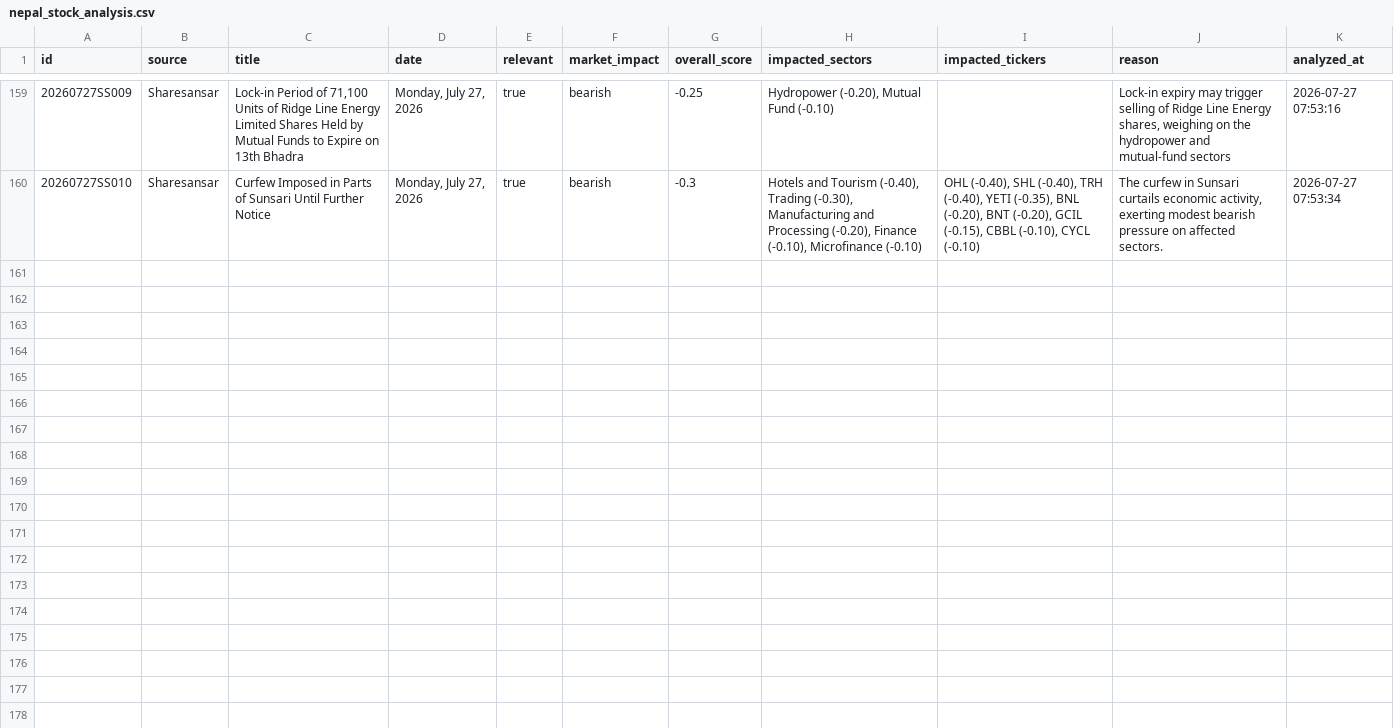
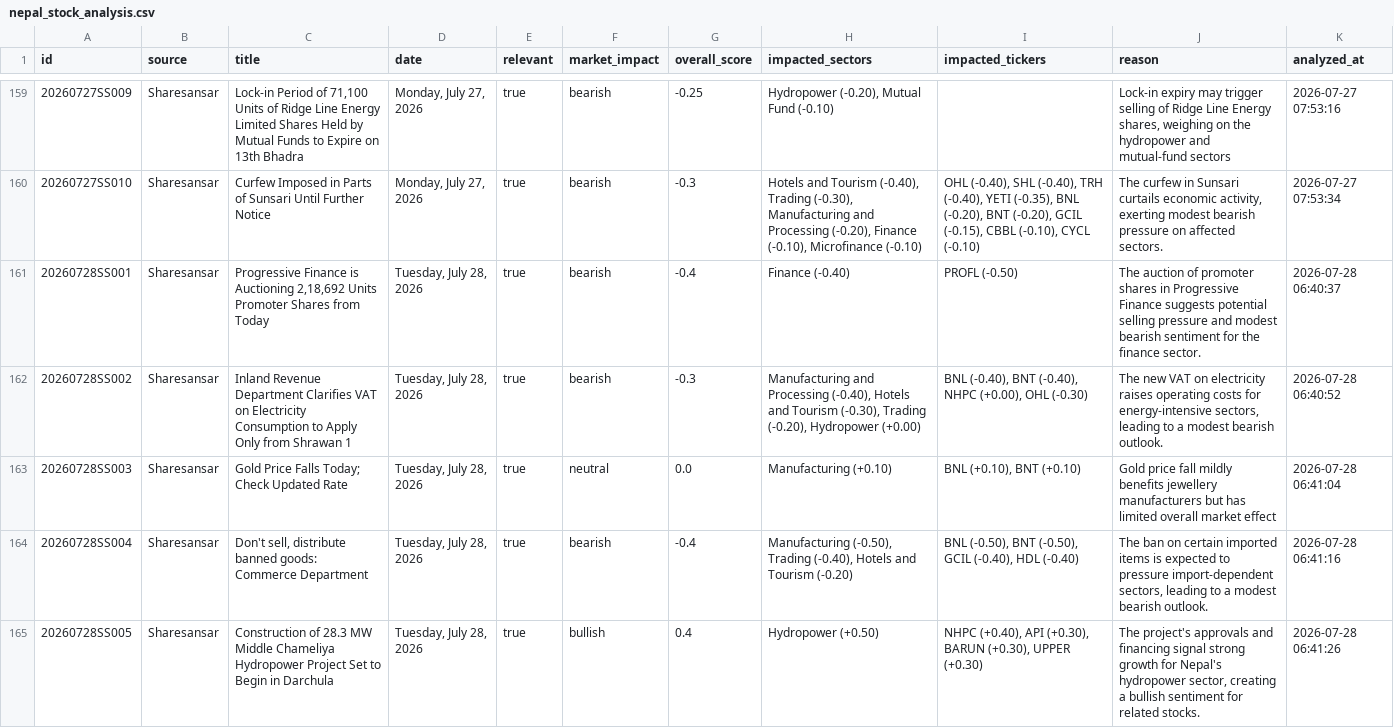
Before and after one commit to satyenraj/nepse-stock, a CSV file: data/nepal_stock_analysis.csv, drawn as a sheet; only a part is shown, gaps mark what is left out; the diff covers the shown part only; the diff names each change by its address in the sheet, - before the commit and + after, or states it on an @@ line.

```diff
--- a/data/nepal_stock_analysis.csv
+++ b/data/nepal_stock_analysis.csv
+row 161: 20260728SS001 | Sharesansar | Progressive Finance is Auctioning 2,18,692 Units Promoter Shares from Today | Tuesday, July 28, 2026 | true | bearish | -0.4 | Finance (-0.40) | PROFL (-0.50) | The auction of promoter shares in Progressive Finance suggests potential selling pressure and modest bearish sentiment for the finance sector. | 2026-07-28 06:40:37
+row 162: 20260728SS002 | Sharesansar | Inland Revenue Department Clarifies VAT on Electricity Consumption to Apply Only from Shrawan 1 | Tuesday, July 28, 2026 | true | bearish | -0.3 | Manufacturing and Processing (-0.40), Hotels and Tourism (-0.30), Trading (-0.20), Hydropower (+0.00) | BNL (-0.40), BNT (-0.40), NHPC (+0.00), OHL (-0.30) | The new VAT on electricity raises operating costs for energy‑intensive sectors, leading to a modest bearish outlook. | 2026-07-28 06:40:52
+row 163: 20260728SS003 | Sharesansar | Gold Price Falls Today; Check Updated Rate | Tuesday, July 28, 2026 | true | neutral | 0.0 | Manufacturing (+0.10) | BNL (+0.10), BNT (+0.10) | Gold price fall mildly benefits jewellery manufacturers but has limited overall market effect | 2026-07-28 06:41:04
+row 164: 20260728SS004 | Sharesansar | Don't sell, distribute banned goods: Commerce Department | Tuesday, July 28, 2026 | true | bearish | -0.4 | Manufacturing (-0.50), Trading (-0.40), Hotels and Tourism (-0.20) | BNL (-0.50), BNT (-0.50), GCIL (-0.40), HDL (-0.40) | The ban on certain imported items is expected to pressure import‑dependent sectors, leading to a modest bearish outlook. | 2026-07-28 06:41:16
+row 165: 20260728SS005 | Sharesansar | Construction of 28.3 MW Middle Chameliya Hydropower Project Set to Begin in Darchula | Tuesday, July 28, 2026 | true | bullish | 0.4 | Hydropower (+0.50) | NHPC (+0.40), API (+0.30), BARUN (+0.30), UPPER (+0.30) | The project's approvals and financing signal strong growth for Nepal's hydropower sector, creating a bullish sentiment for related stocks. | 2026-07-28 06:41:26
```
Also changed, not shown: 5 added rows elsewhere in this file, 1 other file.
